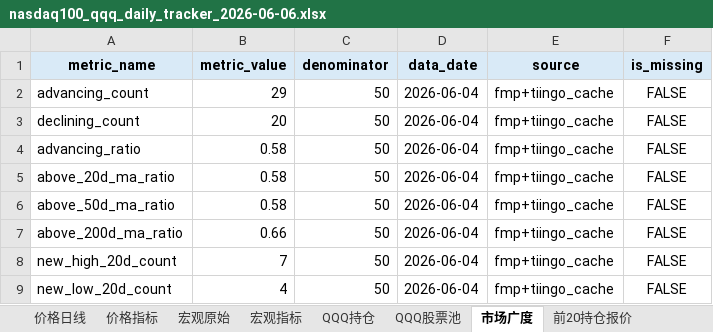
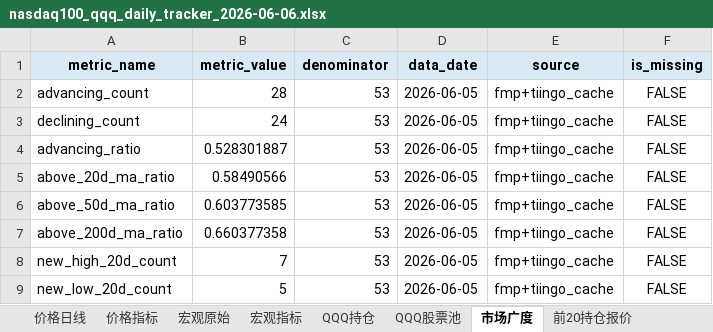
Before and after one commit to minzi9102/nasdaq100_github_action_tracker, an Excel workbook: reports/archive/2026-06-06/nasdaq100_qqq_daily_tracker_2026-06-06.xlsx, sheet 市场广度, drawn as a sheet; values as stored, in another font and other column widths than the file's, no borders; the diff names each change by its address in the sheet, - before the commit and + after, or states it on an @@ line.

Commit message:
feat(pipeline): add Twelve Data quote fallback
Context
Goal: 稳定生成前 20 持仓报价，在 FMP 批量报价缺失时只用 Twelve Data 补齐 top holdings quotes。
Reason: 阶段 4 要提高 top_holdings_quotes.csv 覆盖率，同时保持 daily pipeline 不退化为 FMP 逐只全量调用，也不影响历史缓存分工。

Changes
Added: TwelveDataProvider.quote 与 Twelve Data quote fallback helper，按前 20 缺失 symbol、quote credits 和 429 熔断规则执行。
Updated: daily pipeline 合并 Twelve Data quote_map，输出 top_holdings_quotes 质量行、quote_fallback api_usage，并在 workflow 注入 TWELVE_DATA_API_KEY。
Updated: Twelve Data 配置增加 quote 专用预算，单元测试覆盖 provider quote、缺失补齐、前 20 限制和 429 停止。
Captured: 重新生成 2026-06-06 daily outputs、manifest、Excel 和 Twelve Data quote fallback raw CSV；top_holdings_quotes 达到 20/20 覆盖。

State
Compile/Test: Passed - uv run pytest; uv run python scripts/run_daily.py --as-of auto
Side Effects: FMP 当前返回 402，验证运行使用 Twelve Data quote fallback 补齐前 20；twelvedata_api_test_pack.zip 保持未跟踪，未纳入提交。

Next
阶段 5 可单独清理 analysis_summary 与主观输出残留。

```diff
--- a/reports/archive/2026-06-06/nasdaq100_qqq_daily_tracker_2026-06-06.xlsx (sheet 市场广度)
+++ b/reports/archive/2026-06-06/nasdaq100_qqq_daily_tracker_2026-06-06.xlsx (sheet 市场广度)
-B2 (metric_value): 29
+B2 (metric_value): 28
-C2:C9 (denominator): 50
+C2:C9 (denominator): 53
-D2:D9 (data_date): 2026-06-04
+D2:D9 (data_date): 2026-06-05
-B3 (metric_value): 20
+B3 (metric_value): 24
-B4 (metric_value): 0.58
+B4 (metric_value): 0.528301887
-B5 (metric_value): 0.58
+B5 (metric_value): 0.58490566
-B6 (metric_value): 0.58
+B6 (metric_value): 0.603773585
-B7 (metric_value): 0.66
+B7 (metric_value): 0.660377358
-B9 (metric_value): 4
+B9 (metric_value): 5
```
Also changed, not shown: sheet 前20持仓报价, sheet FMP可用性, sheet 模型输入指标, sheet 数据质量, sheet 价格日线, sheet API调用, 4 more sheets, 56 other files.
